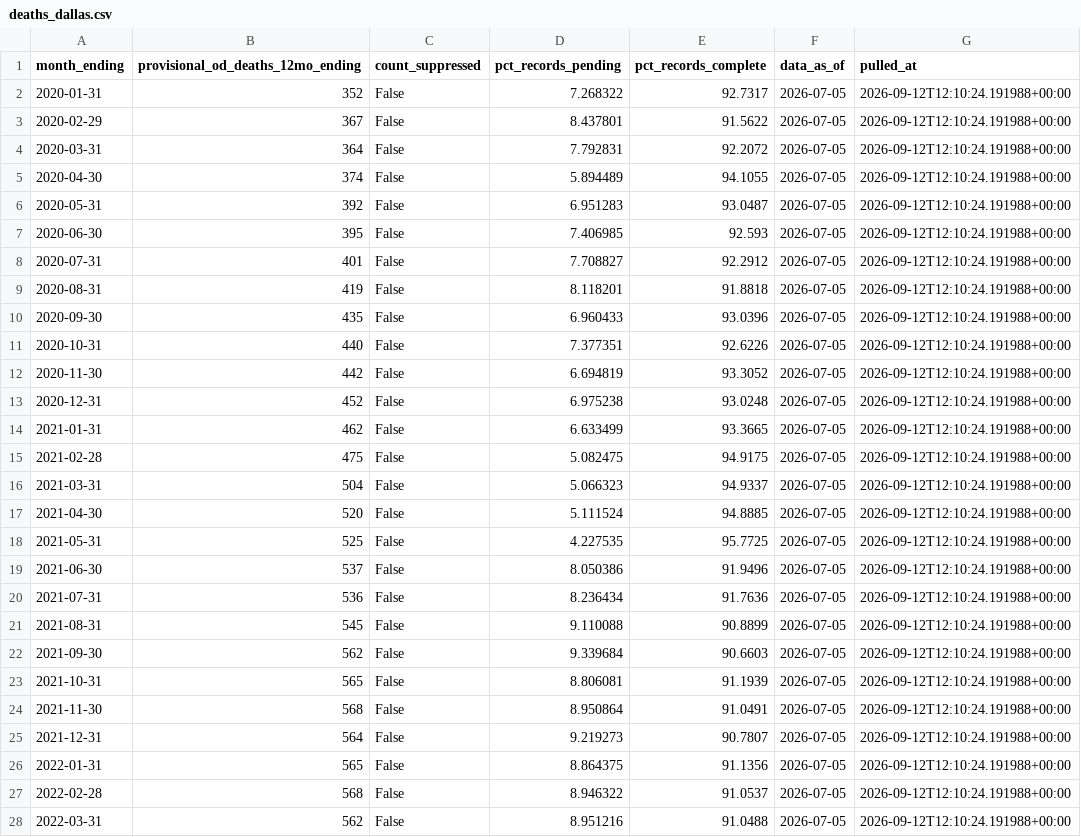
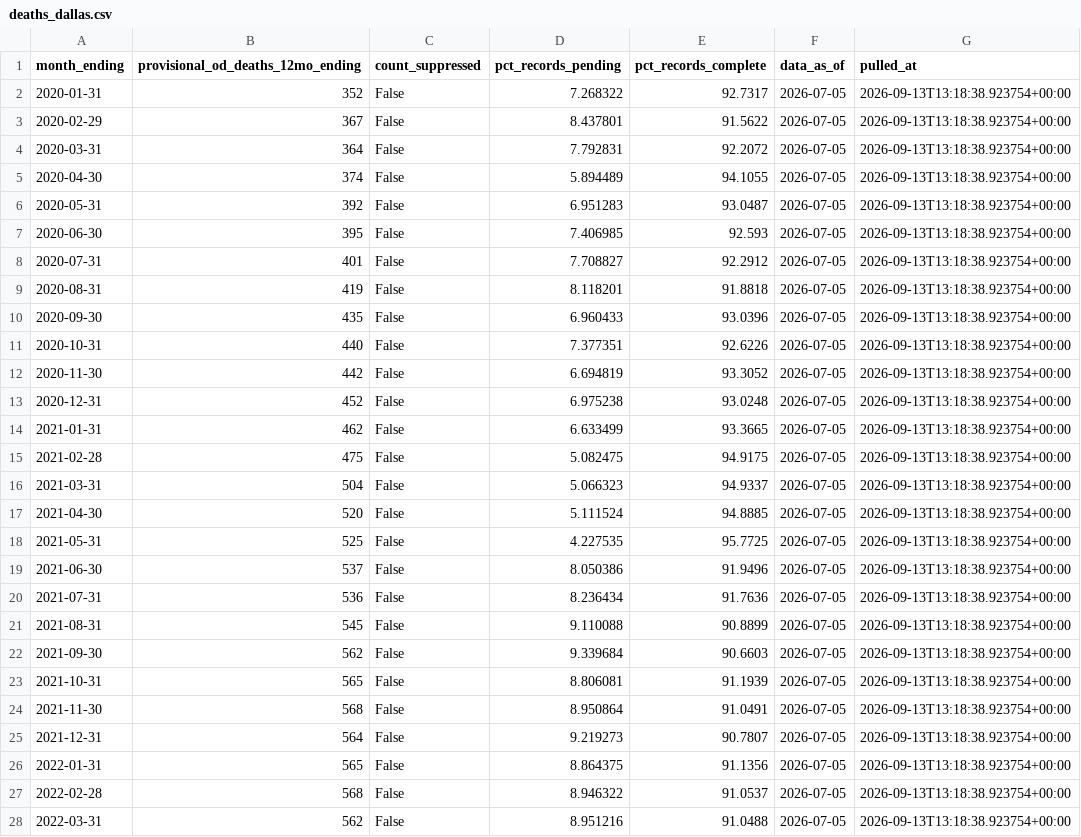
Before and after one commit to Ilyas1434/dallas-research-savespots, a CSV file: data/clean/deaths_dallas.csv, drawn as a sheet; only a part is shown; the diff covers the shown part only.

```diff
--- a/data/clean/deaths_dallas.csv
+++ b/data/clean/deaths_dallas.csv
@@ -1,28 +1,28 @@
 month_ending,provisional_od_deaths_12mo_ending,count_suppressed,pct_records_pending,pct_records_complete,data_as_of,pulled_at
-2020-01-31,352,False,7.268322,92.7317,2026-07-05,2026-09-12T12:10:24.191988+00:00
-2020-02-29,367,False,8.437801,91.5622,2026-07-05,2026-09-12T12:10:24.191988+00:00
-2020-03-31,364,False,7.792831,92.2072,2026-07-05,2026-09-12T12:10:24.191988+00:00
-2020-04-30,374,False,5.894489,94.1055,2026-07-05,2026-09-12T12:10:24.191988+00:00
-2020-05-31,392,False,6.951283,93.0487,2026-07-05,2026-09-12T12:10:24.191988+00:00
-2020-06-30,395,False,7.406985,92.593,2026-07-05,2026-09-12T12:10:24.191988+00:00
-2020-07-31,401,False,7.708827,92.2912,2026-07-05,2026-09-12T12:10:24.191988+00:00
-2020-08-31,419,False,8.118201,91.8818,2026-07-05,2026-09-12T12:10:24.191988+00:00
-2020-09-30,435,False,6.960433,93.0396,2026-07-05,2026-09-12T12:10:24.191988+00:00
-2020-10-31,440,False,7.377351,92.6226,2026-07-05,2026-09-12T12:10:24.191988+00:00
-2020-11-30,442,False,6.694819,93.3052,2026-07-05,2026-09-12T12:10:24.191988+00:00
-2020-12-31,452,False,6.975238,93.0248,2026-07-05,2026-09-12T12:10:24.191988+00:00
-2021-01-31,462,False,6.633499,93.3665,2026-07-05,2026-09-12T12:10:24.191988+00:00
-2021-02-28,475,False,5.082475,94.9175,2026-07-05,2026-09-12T12:10:24.191988+00:00
-2021-03-31,504,False,5.066323,94.9337,2026-07-05,2026-09-12T12:10:24.191988+00:00
-2021-04-30,520,False,5.111524,94.8885,2026-07-05,2026-09-12T12:10:24.191988+00:00
-2021-05-31,525,False,4.227535,95.7725,2026-07-05,2026-09-12T12:10:24.191988+00:00
-2021-06-30,537,False,8.050386,91.9496,2026-07-05,2026-09-12T12:10:24.191988+00:00
-2021-07-31,536,False,8.236434,91.7636,2026-07-05,2026-09-12T12:10:24.191988+00:00
-2021-08-31,545,False,9.110088,90.8899,2026-07-05,2026-09-12T12:10:24.191988+00:00
-2021-09-30,562,False,9.339684,90.6603,2026-07-05,2026-09-12T12:10:24.191988+00:00
-2021-10-31,565,False,8.806081,91.1939,2026-07-05,2026-09-12T12:10:24.191988+00:00
-2021-11-30,568,False,8.950864,91.0491,2026-07-05,2026-09-12T12:10:24.191988+00:00
-2021-12-31,564,False,9.219273,90.7807,2026-07-05,2026-09-12T12:10:24.191988+00:00
-2022-01-31,565,False,8.864375,91.1356,2026-07-05,2026-09-12T12:10:24.191988+00:00
-2022-02-28,568,False,8.946322,91.0537,2026-07-05,2026-09-12T12:10:24.191988+00:00
-2022-03-31,562,False,8.951216,91.0488,2026-07-05,2026-09-12T12:10:24.191988+00:00
+2020-01-31,352,False,7.268322,92.7317,2026-07-05,2026-09-13T13:18:38.923754+00:00
+2020-02-29,367,False,8.437801,91.5622,2026-07-05,2026-09-13T13:18:38.923754+00:00
+2020-03-31,364,False,7.792831,92.2072,2026-07-05,2026-09-13T13:18:38.923754+00:00
+2020-04-30,374,False,5.894489,94.1055,2026-07-05,2026-09-13T13:18:38.923754+00:00
+2020-05-31,392,False,6.951283,93.0487,2026-07-05,2026-09-13T13:18:38.923754+00:00
+2020-06-30,395,False,7.406985,92.593,2026-07-05,2026-09-13T13:18:38.923754+00:00
+2020-07-31,401,False,7.708827,92.2912,2026-07-05,2026-09-13T13:18:38.923754+00:00
+2020-08-31,419,False,8.118201,91.8818,2026-07-05,2026-09-13T13:18:38.923754+00:00
+2020-09-30,435,False,6.960433,93.0396,2026-07-05,2026-09-13T13:18:38.923754+00:00
+2020-10-31,440,False,7.377351,92.6226,2026-07-05,2026-09-13T13:18:38.923754+00:00
+2020-11-30,442,False,6.694819,93.3052,2026-07-05,2026-09-13T13:18:38.923754+00:00
+2020-12-31,452,False,6.975238,93.0248,2026-07-05,2026-09-13T13:18:38.923754+00:00
+2021-01-31,462,False,6.633499,93.3665,2026-07-05,2026-09-13T13:18:38.923754+00:00
+2021-02-28,475,False,5.082475,94.9175,2026-07-05,2026-09-13T13:18:38.923754+00:00
+2021-03-31,504,False,5.066323,94.9337,2026-07-05,2026-09-13T13:18:38.923754+00:00
+2021-04-30,520,False,5.111524,94.8885,2026-07-05,2026-09-13T13:18:38.923754+00:00
+2021-05-31,525,False,4.227535,95.7725,2026-07-05,2026-09-13T13:18:38.923754+00:00
+2021-06-30,537,False,8.050386,91.9496,2026-07-05,2026-09-13T13:18:38.923754+00:00
+2021-07-31,536,False,8.236434,91.7636,2026-07-05,2026-09-13T13:18:38.923754+00:00
+2021-08-31,545,False,9.110088,90.8899,2026-07-05,2026-09-13T13:18:38.923754+00:00
+2021-09-30,562,False,9.339684,90.6603,2026-07-05,2026-09-13T13:18:38.923754+00:00
+2021-10-31,565,False,8.806081,91.1939,2026-07-05,2026-09-13T13:18:38.923754+00:00
+2021-11-30,568,False,8.950864,91.0491,2026-07-05,2026-09-13T13:18:38.923754+00:00
+2021-12-31,564,False,9.219273,90.7807,2026-07-05,2026-09-13T13:18:38.923754+00:00
+2022-01-31,565,False,8.864375,91.1356,2026-07-05,2026-09-13T13:18:38.923754+00:00
+2022-02-28,568,False,8.946322,91.0537,2026-07-05,2026-09-13T13:18:38.923754+00:00
+2022-03-31,562,False,8.951216,91.0488,2026-07-05,2026-09-13T13:18:38.923754+00:00
```
Also changed, not shown: 45 edited cells elsewhere in this file, 6 other files.
